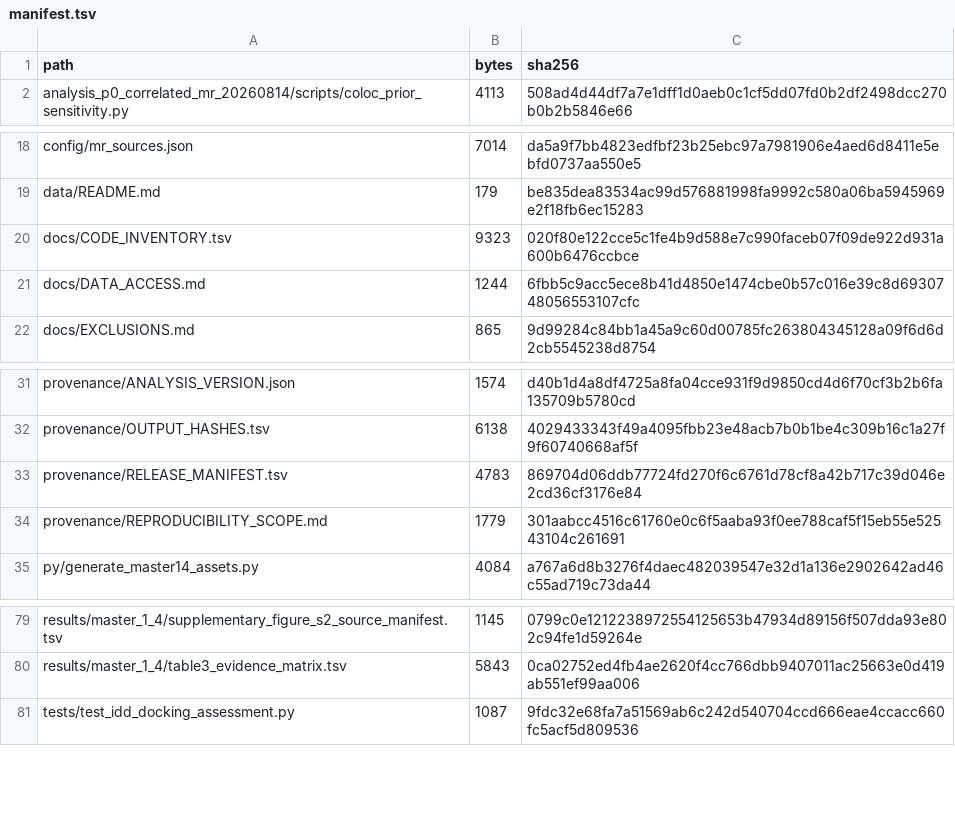
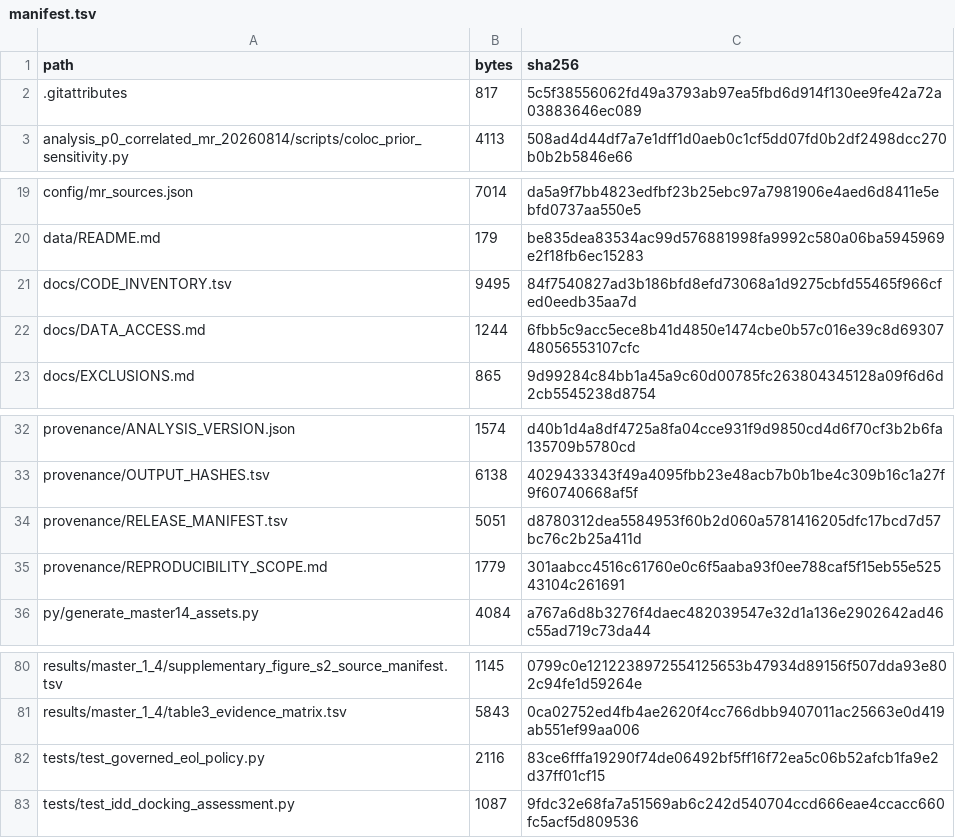
Before and after one commit to doctorzhu0105-cmd/idd-causal-target-analysis, a TSV file: manifest.tsv, drawn as a sheet; only a part is shown, gaps mark what is left out.

```diff
--- a/manifest.tsv
+++ b/manifest.tsv
@@ -1,2 +1,3 @@
 path	bytes	sha256
+.gitattributes	817	5c5f38556062fd49a3793ab97ea5fbd6d914f130ee9fe42a72a03883646ec089
 analysis_p0_correlated_mr_20260814/scripts/coloc_prior_sensitivity.py	4113	508ad4d44df7a7e1dff1d0aeb0c1cf5dd07fd0b2df2498dcc270b0b2b5846e66
@@ -19,3 +20,3 @@ config/mr_sources.json	7014	da5a9f7bb4823edfbf23b25ebc97a7981906e4aed6d8411e5ebf
 data/README.md	179	be835dea83534ac99d576881998fa9992c580a06ba5945969e2f18fb6ec15283
-docs/CODE_INVENTORY.tsv	9323	020f80e122cce5c1fe4b9d588e7c990faceb07f09de922d931a600b6476ccbce
+docs/CODE_INVENTORY.tsv	9495	84f7540827ad3b186bfd8efd73068a1d9275cbfd55465f966cfed0eedb35aa7d
 docs/DATA_ACCESS.md	1244	6fbb5c9acc5ece8b41d4850e1474cbe0b57c016e39c8d6930748056553107cfc
@@ -32,3 +33,3 @@ provenance/ANALYSIS_VERSION.json	1574	d40b1d4a8df4725a8fa04cce931f9d9850cd4d6f70
 provenance/OUTPUT_HASHES.tsv	6138	4029433343f49a4095fbb23e48acb7b0b1be4c309b16c1a27f9f60740668af5f
-provenance/RELEASE_MANIFEST.tsv	4783	869704d06ddb77724fd270f6c6761d78cf8a42b717c39d046e2cd36cf3176e84
+provenance/RELEASE_MANIFEST.tsv	5051	d8780312dea5584953f60b2d060a5781416205dfc17bcd7d57bc76c2b25a411d
 provenance/REPRODUCIBILITY_SCOPE.md	1779	301aabcc4516c61760e0c6f5aaba93f0ee788caf5f15eb55e52543104c261691
@@ -80,2 +81,3 @@ results/master_1_4/supplementary_figure_s2_source_manifest.tsv	1145	0799c0e12122
 results/master_1_4/table3_evidence_matrix.tsv	5843	0ca02752ed4fb4ae2620f4cc766dbb9407011ac25663e0d419ab551ef99aa006
+tests/test_governed_eol_policy.py	2116	83ce6fffa19290f74de06492bf5ff16f72ea5c06b52afcb1fa9e2d37ff01cf15
 tests/test_idd_docking_assessment.py	1087	9fdc32e68fa7a51569ab6c242d540704ccd666eae4ccacc660fc5acf5d809536
```
Also changed, not shown: docs/CODE_INVENTORY.tsv, provenance/RELEASE_MANIFEST.tsv, 7 other files.
